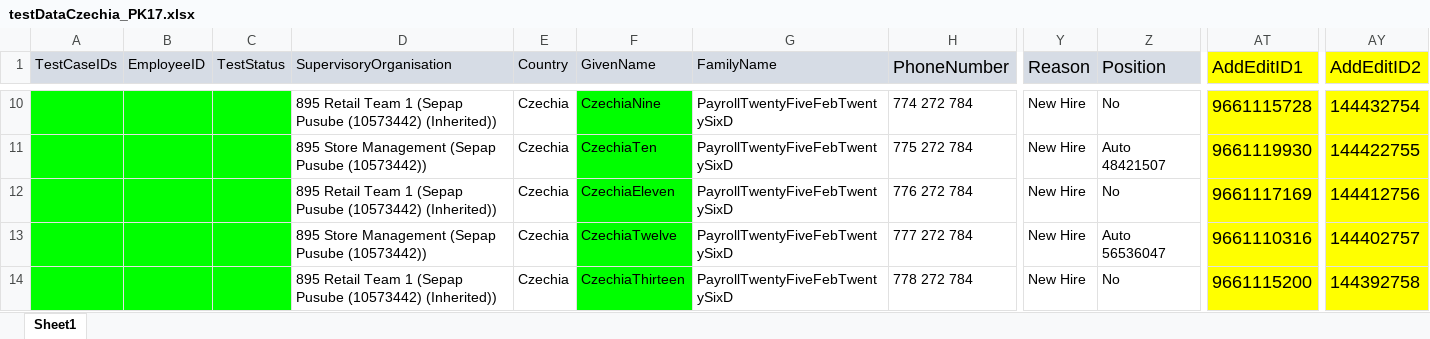
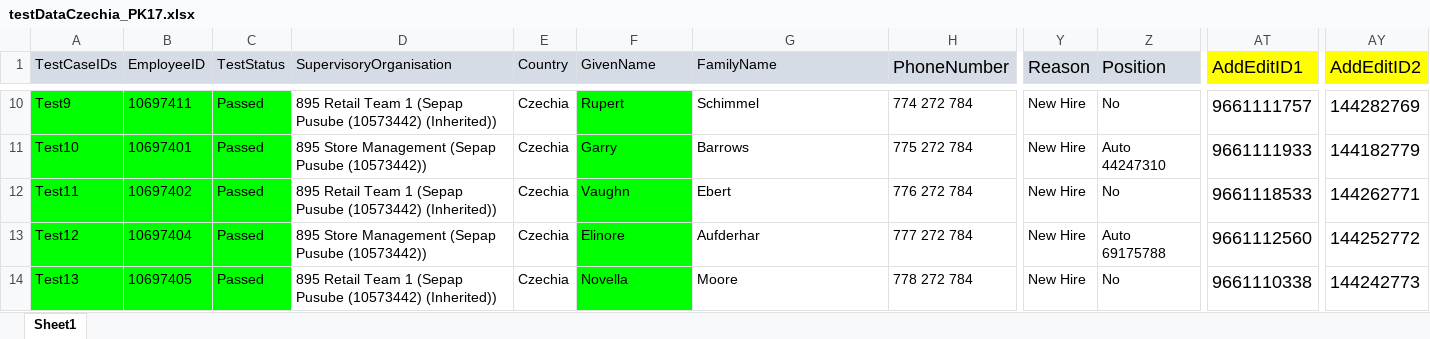
Before and after one commit to VasanthEzhilkumar/WorkdayRepo, an Excel workbook: Data/testDataCzechia_PK17.xlsx, sheet Sheet1, drawn as a sheet; only a part is shown, gaps mark what is left out; values as stored, in another font and other column widths than the file's, no borders; the diff covers the shown part only; the diff names each change by its address in the sheet, - before the commit and + after, or states it on an @@ line.

```diff
--- a/Data/testDataCzechia_PK17.xlsx (sheet Sheet1)
+++ b/Data/testDataCzechia_PK17.xlsx (sheet Sheet1)
-A10 (TestCaseIDs): (empty)
+A10 (TestCaseIDs): Test9
-B10 (EmployeeID): (empty)
+B10 (EmployeeID): 10697411
-C10:C14 (TestStatus): (empty)
+C10:C14 (TestStatus): Passed
-F10 (GivenName): CzechiaNine
+F10 (GivenName): Rupert
-G10 (FamilyName): PayrollTwentyFiveFebTwentySixD
+G10 (FamilyName): Schimmel
-AT10:AT14 fill: #FFFF00
+AT10:AT14 fill: none
-AT10 (AddEditID1): 9661115728
+AT10 (AddEditID1): 9661111757
-AY10:AY14 fill: #FFFF00
+AY10:AY14 fill: none
-AY10 (AddEditID2): 144432754
+AY10 (AddEditID2): 144282769
-A11 (TestCaseIDs): (empty)
+A11 (TestCaseIDs): Test10
-B11 (EmployeeID): (empty)
+B11 (EmployeeID): 10697401
-F11 (GivenName): CzechiaTen
+F11 (GivenName): Garry
-G11 (FamilyName): PayrollTwentyFiveFebTwentySixD
+G11 (FamilyName): Barrows
-Z11 (Position): Auto 48421507
+Z11 (Position): Auto 44247310
-AT11 (AddEditID1): 9661119930
+AT11 (AddEditID1): 9661111933
-AY11 (AddEditID2): 144422755
+AY11 (AddEditID2): 144182779
-A12 (TestCaseIDs): (empty)
+A12 (TestCaseIDs): Test11
-B12 (EmployeeID): (empty)
+B12 (EmployeeID): 10697402
-F12 (GivenName): CzechiaEleven
+F12 (GivenName): Vaughn
-G12 (FamilyName): PayrollTwentyFiveFebTwentySixD
+G12 (FamilyName): Ebert
-AT12 (AddEditID1): 9661117169
+AT12 (AddEditID1): 9661118533
-AY12 (AddEditID2): 144412756
+AY12 (AddEditID2): 144262771
-A13 (TestCaseIDs): (empty)
+A13 (TestCaseIDs): Test12
-B13 (EmployeeID): (empty)
+B13 (EmployeeID): 10697404
-F13 (GivenName): CzechiaTwelve
+F13 (GivenName): Elinore
-G13 (FamilyName): PayrollTwentyFiveFebTwentySixD
+G13 (FamilyName): Aufderhar
-Z13 (Position): Auto 56536047
+Z13 (Position): Auto 69175788
-AT13 (AddEditID1): 9661110316
+AT13 (AddEditID1): 9661112560
-AY13 (AddEditID2): 144402757
+AY13 (AddEditID2): 144252772
-A14 (TestCaseIDs): (empty)
+A14 (TestCaseIDs): Test13
-B14 (EmployeeID): (empty)
+B14 (EmployeeID): 10697405
-F14 (GivenName): CzechiaThirteen
+F14 (GivenName): Novella
-G14 (FamilyName): PayrollTwentyFiveFebTwentySixD
+G14 (FamilyName): Moore
-AT14 (AddEditID1): 9661115200
+AT14 (AddEditID1): 9661110338
-AY14 (AddEditID2): 144392758
+AY14 (AddEditID2): 144242773
```
Also changed, not shown: 71 edited cells and cell formats elsewhere in this sheet, Data/testDataCzechia_PK14.xlsx, Data/testDataUK.xlsx, 11 other files.
